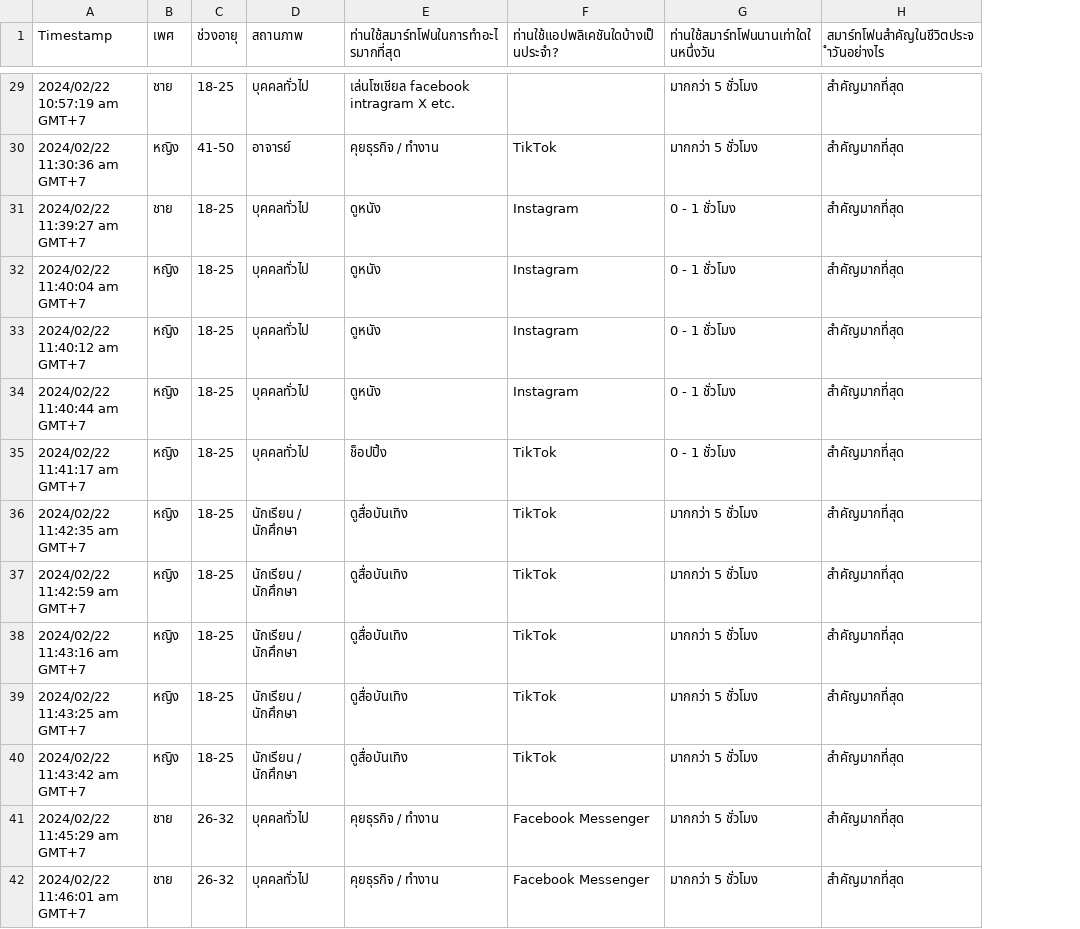
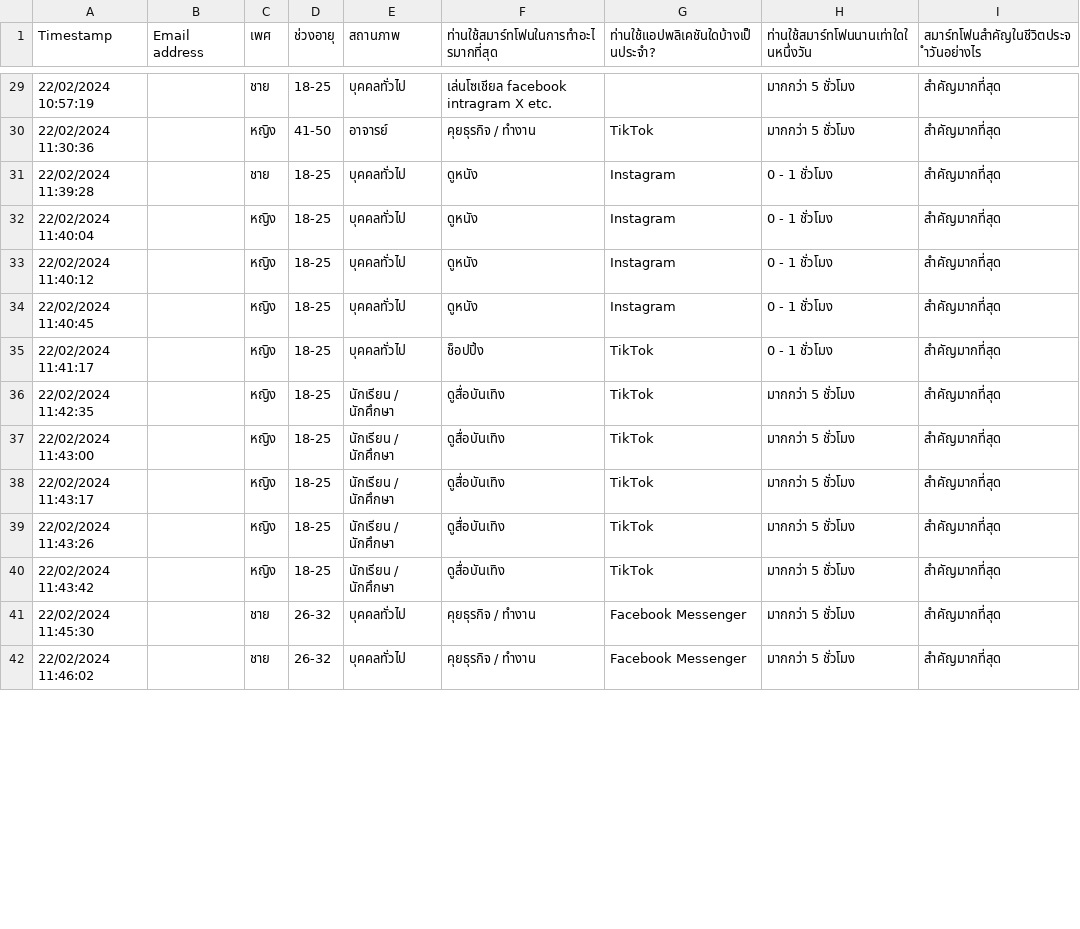
Before and after one commit to tasuke567/Project1, a CSV file: stat.csv, drawn as a sheet; only a part is shown, gaps mark what is left out; the diff covers the shown part only; the diff names each change by its address in the sheet, - before the commit and + after, or states it on an @@ line.

```diff
--- a/stat.csv
+++ b/stat.csv
+column B (Email address), empty
-A29 (Timestamp): 2024/02/22 10:57:19 am GMT+7
+A29 (Timestamp): 22/02/2024 10:57:19
-A30 (Timestamp): 2024/02/22 11:30:36 am GMT+7
+A30 (Timestamp): 22/02/2024 11:30:36
-A31 (Timestamp): 2024/02/22 11:39:27 am GMT+7
+A31 (Timestamp): 22/02/2024 11:39:28
-A32 (Timestamp): 2024/02/22 11:40:04 am GMT+7
+A32 (Timestamp): 22/02/2024 11:40:04
-A33 (Timestamp): 2024/02/22 11:40:12 am GMT+7
+A33 (Timestamp): 22/02/2024 11:40:12
-A34 (Timestamp): 2024/02/22 11:40:44 am GMT+7
+A34 (Timestamp): 22/02/2024 11:40:45
-A35 (Timestamp): 2024/02/22 11:41:17 am GMT+7
+A35 (Timestamp): 22/02/2024 11:41:17
-A36 (Timestamp): 2024/02/22 11:42:35 am GMT+7
+A36 (Timestamp): 22/02/2024 11:42:35
-A37 (Timestamp): 2024/02/22 11:42:59 am GMT+7
+A37 (Timestamp): 22/02/2024 11:43:00
-A38 (Timestamp): 2024/02/22 11:43:16 am GMT+7
+A38 (Timestamp): 22/02/2024 11:43:17
-A39 (Timestamp): 2024/02/22 11:43:25 am GMT+7
+A39 (Timestamp): 22/02/2024 11:43:26
-A40 (Timestamp): 2024/02/22 11:43:42 am GMT+7
+A40 (Timestamp): 22/02/2024 11:43:42
-A41 (Timestamp): 2024/02/22 11:45:29 am GMT+7
+A41 (Timestamp): 22/02/2024 11:45:30
-A42 (Timestamp): 2024/02/22 11:46:01 am GMT+7
+A42 (Timestamp): 22/02/2024 11:46:02
```
Also changed, not shown: 12 removed rows and 45 edited cells elsewhere in this file.
